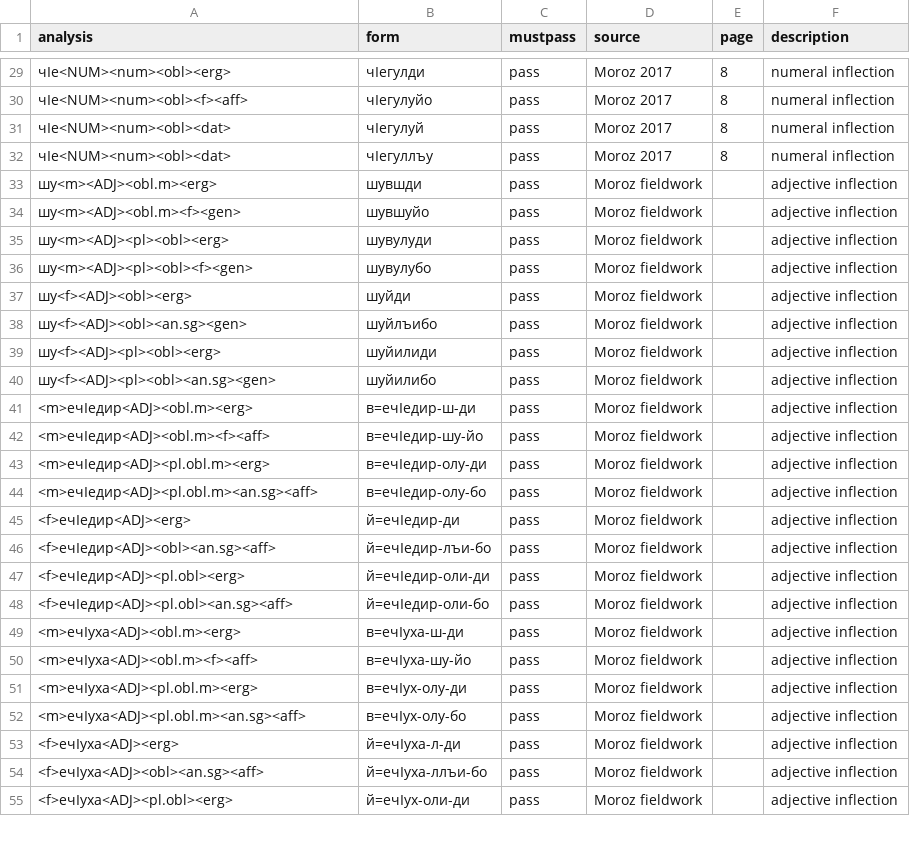
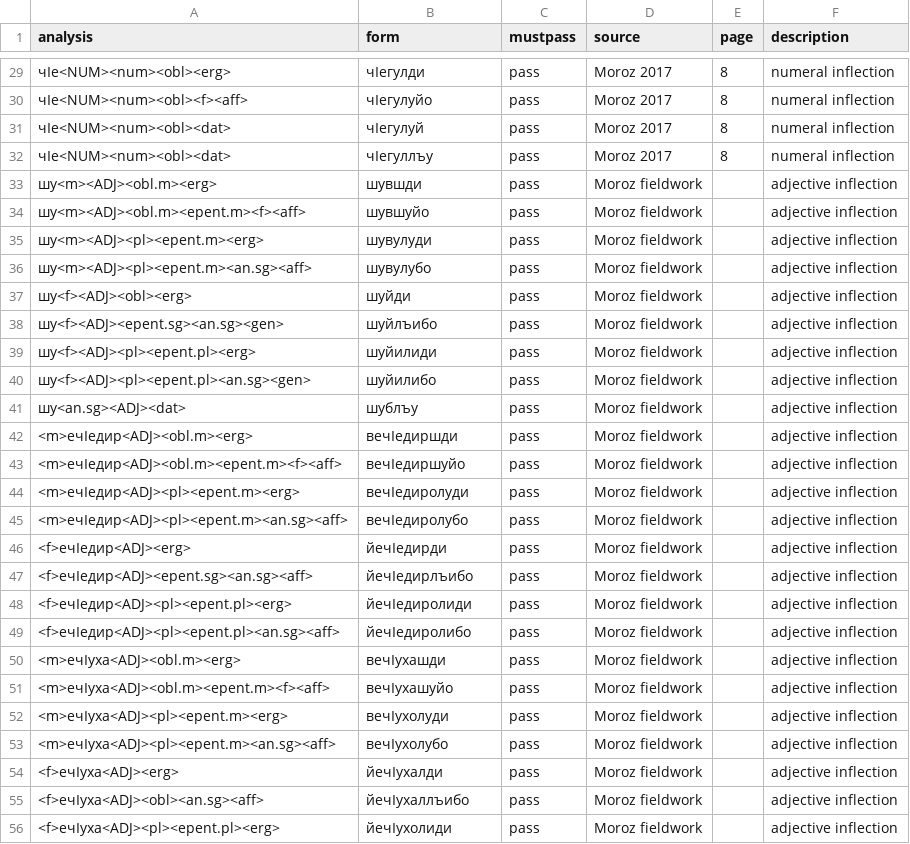
Before and after one commit to agricolamz/zilo_transducer, a CSV file: ani_tests.csv, drawn as a sheet; only a part is shown, gaps mark what is left out; the diff covers the shown part only.

Commit message:
add some adj inflection

```diff
--- a/ani_tests.csv
+++ b/ani_tests.csv
@@ -33,23 +33,24 @@ analysis,form,mustpass,source,page,description
 шу<m><ADJ><obl.m><erg>,шувшди,pass,Moroz fieldwork,,adjective inflection
-шу<m><ADJ><obl.m><f><gen>,шувшуйо,pass,Moroz fieldwork,,adjective inflection
-шу<m><ADJ><pl><obl><erg>,шувулуди,pass,Moroz fieldwork,,adjective inflection
-шу<m><ADJ><pl><obl><f><gen>,шувулубо,pass,Moroz fieldwork,,adjective inflection
+шу<m><ADJ><obl.m><epent.m><f><aff>,шувшуйо,pass,Moroz fieldwork,,adjective inflection
+шу<m><ADJ><pl><epent.m><erg>,шувулуди,pass,Moroz fieldwork,,adjective inflection
+шу<m><ADJ><pl><epent.m><an.sg><aff>,шувулубо,pass,Moroz fieldwork,,adjective inflection
 шу<f><ADJ><obl><erg>,шуйди,pass,Moroz fieldwork,,adjective inflection
-шу<f><ADJ><obl><an.sg><gen>,шуйлъибо,pass,Moroz fieldwork,,adjective inflection
-шу<f><ADJ><pl><obl><erg>,шуйилиди,pass,Moroz fieldwork,,adjective inflection
-шу<f><ADJ><pl><obl><an.sg><gen>,шуйилибо,pass,Moroz fieldwork,,adjective inflection
-<m>ечIедир<ADJ><obl.m><erg>,в=ечIедир-ш-ди,pass,Moroz fieldwork,,adjective inflection
-<m>ечIедир<ADJ><obl.m><f><aff>,в=ечIедир-шу-йо,pass,Moroz fieldwork,,adjective inflection
-<m>ечIедир<ADJ><pl.obl.m><erg>,в=ечIедир-олу-ди,pass,Moroz fieldwork,,adjective inflection
-<m>ечIедир<ADJ><pl.obl.m><an.sg><aff>,в=ечIедир-олу-бо,pass,Moroz fieldwork,,adjective inflection
-<f>ечIедир<ADJ><erg>,й=ечIедир-ди,pass,Moroz fieldwork,,adjective inflection
-<f>ечIедир<ADJ><obl><an.sg><aff>,й=ечIедир-лъи-бо,pass,Moroz fieldwork,,adjective inflection
-<f>ечIедир<ADJ><pl.obl><erg>,й=ечIедир-оли-ди,pass,Moroz fieldwork,,adjective inflection
-<f>ечIедир<ADJ><pl.obl><an.sg><aff>,й=ечIедир-оли-бо,pass,Moroz fieldwork,,adjective inflection
-<m>ечIуха<ADJ><obl.m><erg>,в=ечIуха-ш-ди,pass,Moroz fieldwork,,adjective inflection
-<m>ечIуха<ADJ><obl.m><f><aff>,в=ечIуха-шу-йо,pass,Moroz fieldwork,,adjective inflection
-<m>ечIуха<ADJ><pl.obl.m><erg>,в=ечIух-олу-ди,pass,Moroz fieldwork,,adjective inflection
-<m>ечIуха<ADJ><pl.obl.m><an.sg><aff>,в=ечIух-олу-бо,pass,Moroz fieldwork,,adjective inflection
-<f>ечIуха<ADJ><erg>,й=ечIуха-л-ди,pass,Moroz fieldwork,,adjective inflection
-<f>ечIуха<ADJ><obl><an.sg><aff>,й=ечIуха-ллъи-бо,pass,Moroz fieldwork,,adjective inflection
-<f>ечIуха<ADJ><pl.obl><erg>,й=ечIух-оли-ди,pass,Moroz fieldwork,,adjective inflection
+шу<f><ADJ><epent.sg><an.sg><gen>,шуйлъибо,pass,Moroz fieldwork,,adjective inflection
+шу<f><ADJ><pl><epent.pl><erg>,шуйилиди,pass,Moroz fieldwork,,adjective inflection
+шу<f><ADJ><pl><epent.pl><an.sg><gen>,шуйилибо,pass,Moroz fieldwork,,adjective inflection
+шу<an.sg><ADJ><dat>,шублъу,pass,Moroz fieldwork,,adjective inflection
+<m>ечIедир<ADJ><obl.m><erg>,вечIедиршди,pass,Moroz fieldwork,,adjective inflection
+<m>ечIедир<ADJ><obl.m><epent.m><f><aff>,вечIедиршуйо,pass,Moroz fieldwork,,adjective inflection
+<m>ечIедир<ADJ><pl><epent.m><erg>,вечIедиролуди,pass,Moroz fieldwork,,adjective inflection
+<m>ечIедир<ADJ><pl><epent.m><an.sg><aff>,вечIедиролубо,pass,Moroz fieldwork,,adjective inflection
+<f>ечIедир<ADJ><erg>,йечIедирди,pass,Moroz fieldwork,,adjective inflection
+<f>ечIедир<ADJ><epent.sg><an.sg><aff>,йечIедирлъибо,pass,Moroz fieldwork,,adjective inflection
+<f>ечIедир<ADJ><pl><epent.pl><erg>,йечIедиролиди,pass,Moroz fieldwork,,adjective inflection
+<f>ечIедир<ADJ><pl><epent.pl><an.sg><aff>,йечIедиролибо,pass,Moroz fieldwork,,adjective inflection
+<m>ечIуха<ADJ><obl.m><erg>,вечIухашди,pass,Moroz fieldwork,,adjective inflection
+<m>ечIуха<ADJ><obl.m><epent.m><f><aff>,вечIухашуйо,pass,Moroz fieldwork,,adjective inflection
+<m>ечIуха<ADJ><pl><epent.m><erg>,вечIухолуди,pass,Moroz fieldwork,,adjective inflection
+<m>ечIуха<ADJ><pl><epent.m><an.sg><aff>,вечIухолубо,pass,Moroz fieldwork,,adjective inflection
+<f>ечIуха<ADJ><erg>,йечIухалди,pass,Moroz fieldwork,,adjective inflection
+<f>ечIуха<ADJ><obl><an.sg><aff>,йечIухаллъибо,pass,Moroz fieldwork,,adjective inflection
+<f>ечIуха<ADJ><pl><epent.pl><erg>,йечIухолиди,pass,Moroz fieldwork,,adjective inflection
```
Also changed, not shown: 1 added row and 2 edited cells elsewhere in this file, 5 other files.
